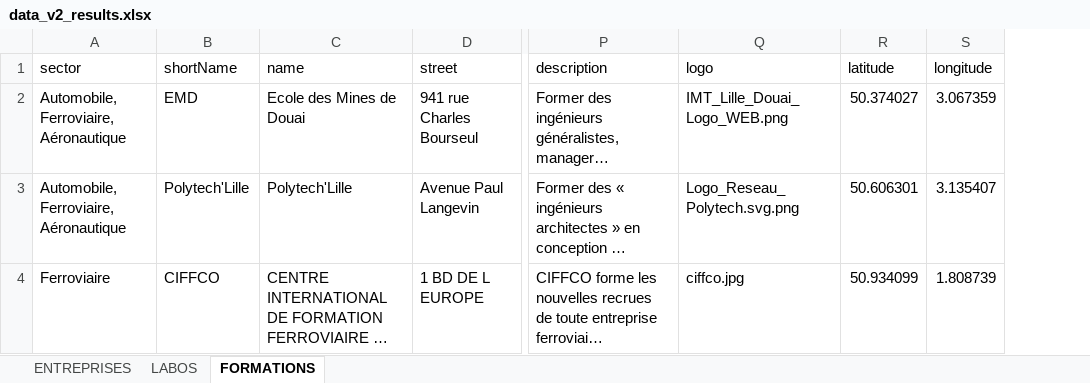
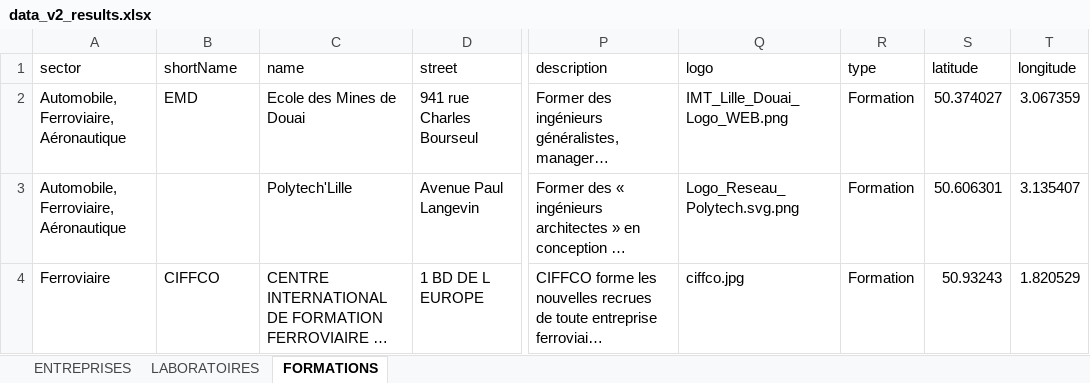
Before and after one commit to nggrekkodev/imtd-server, an Excel workbook: scripts/data_v2_results.xlsx, sheet FORMATIONS, drawn as a sheet; only a part is shown, gaps mark what is left out; long unchanged cells end in …; values as stored, in another font and other column widths than the file's, no borders; addresses are those after the commit; the diff names each change by its address in the sheet, - before the commit and + after, or states it on an @@ line.

Commit message:
Add type property

```diff
--- a/scripts/data_v2_results.xlsx (sheet FORMATIONS)
+++ b/scripts/data_v2_results.xlsx (sheet FORMATIONS)
-sheet tab: LABOS
+sheet tab: LABORATOIRES
+column R (type), rows 2-4: all Formation
-B3 (shortName): Polytech'Lille
+B3 (shortName): (empty)
-S4 (latitude): 50.934099
+S4 (latitude): 50.93243
-T4 (longitude): 1.808739
+T4 (longitude): 1.820529
```
Also changed, not shown: sheet LABORATOIRES, sheet ENTREPRISES, 2 other files.
